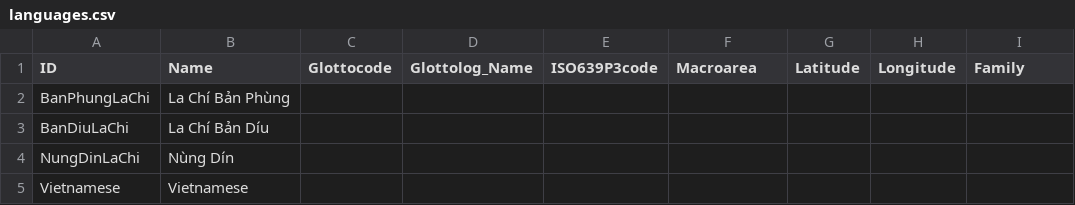
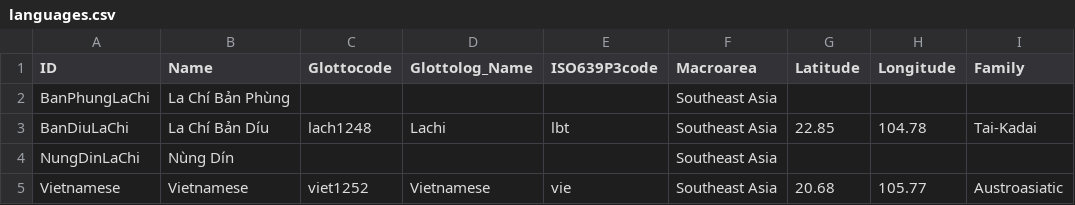
Before and after one commit to lexibank/duonglachi, a CSV file: cldf/languages.csv, drawn as a sheet.

```diff
--- a/cldf/languages.csv
+++ b/cldf/languages.csv
@@ -1,5 +1,5 @@
 ID,Name,Glottocode,Glottolog_Name,ISO639P3code,Macroarea,Latitude,Longitude,Family
-BanPhungLaChi,La Chí Bản Phùng,,,,,,,
-BanDiuLaChi,La Chí Bản Díu,,,,,,,
-NungDinLaChi,Nùng Dín,,,,,,,
-Vietnamese,Vietnamese,,,,,,,
+BanPhungLaChi,La Chí Bản Phùng,,,,Southeast Asia,,,
+BanDiuLaChi,La Chí Bản Díu,lach1248,Lachi,lbt,Southeast Asia,22.85,104.78,Tai-Kadai
+NungDinLaChi,Nùng Dín,,,,Southeast Asia,,,
+Vietnamese,Vietnamese,viet1252,Vietnamese,vie,Southeast Asia,20.68,105.77,Austroasiatic
```
Also changed, not shown: cldf/forms.csv, 3 other files.
